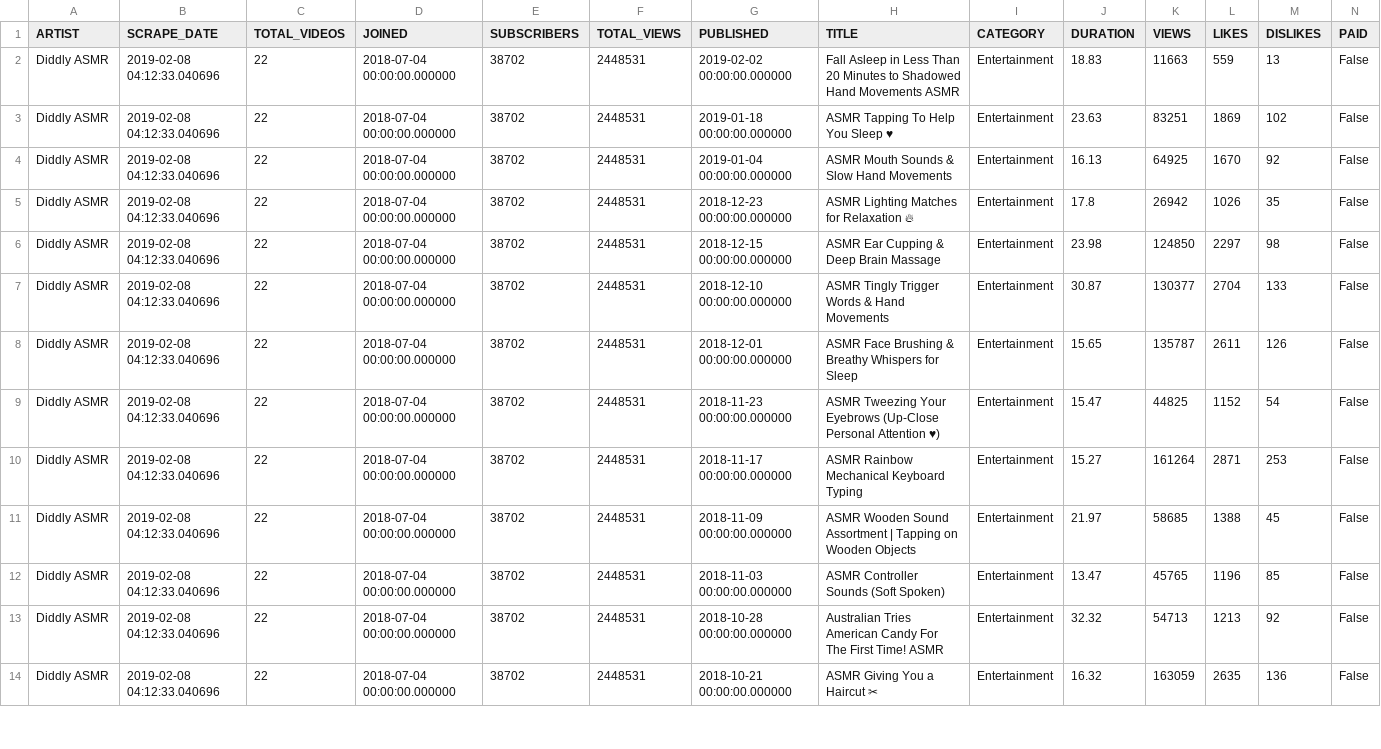
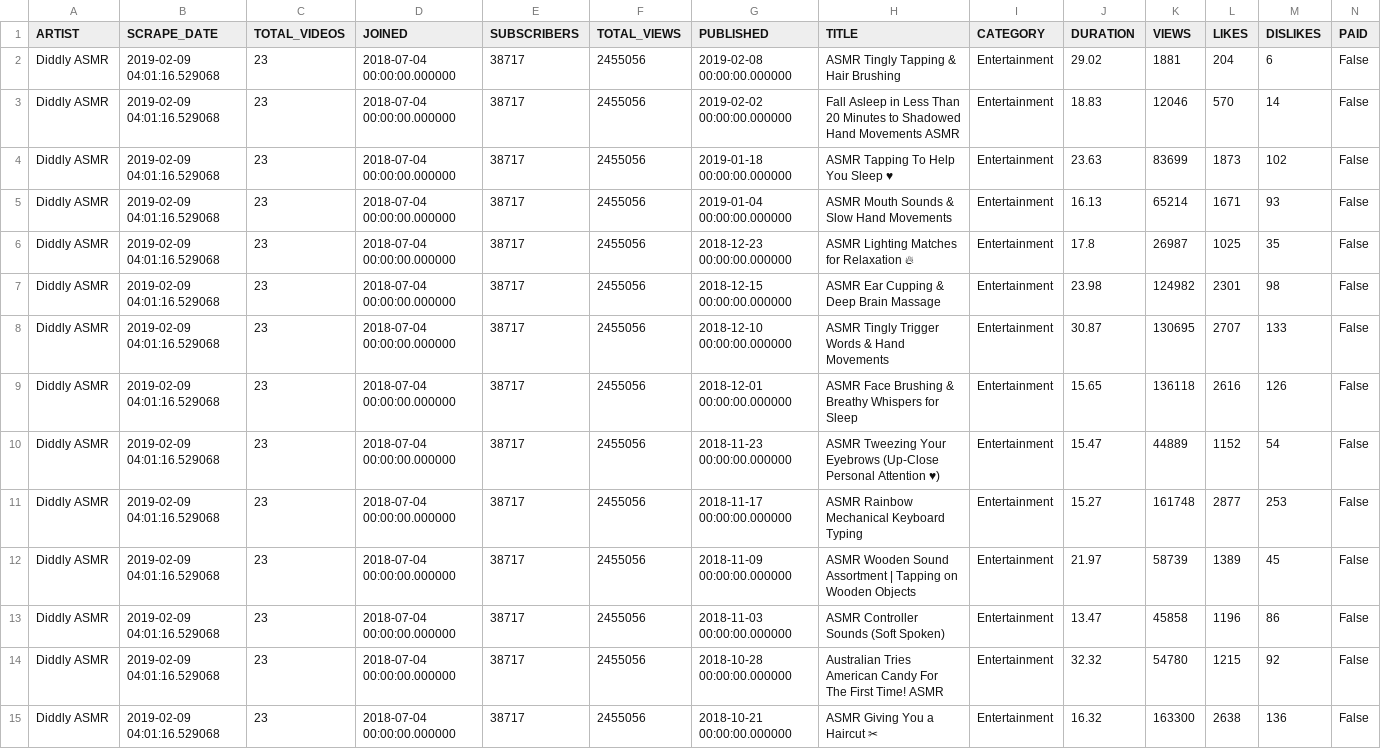
Before and after one commit to AAbdelmalek/web_application, a CSV file: Flask/static/UCdvYSTbhmzWgWyfGnhet03Q_scrape.csv, drawn as a sheet; only a part is shown; addresses are those after the commit; rows hold the shown columns only; the diff covers the shown part only; the diff names each change by its address in the sheet, - before the commit and + after, or states it on an @@ line.

```diff
--- a/Flask/static/UCdvYSTbhmzWgWyfGnhet03Q_scrape.csv
+++ b/Flask/static/UCdvYSTbhmzWgWyfGnhet03Q_scrape.csv
+row 2: Diddly ASMR | 2019-02-09 04:01:16.529068 | 23 | 2018-07-04 00:00:00.000000 | 38717 | 2455056 | 2019-02-08 00:00:00.000000 | ASMR Tingly Tapping & Hair Brushing | Entertainment | 29.02 | 1881 | 204 | 6 | False
-B3:B15 (SCRAPE_DATE): 2019-02-08 04:12:33.040696
+B3:B15 (SCRAPE_DATE): 2019-02-09 04:01:16.529068
-C3:C15 (TOTAL_VIDEOS): 22
+C3:C15 (TOTAL_VIDEOS): 23
-E3:E15 (SUBSCRIBERS): 38702
+E3:E15 (SUBSCRIBERS): 38717
-F3:F15 (TOTAL_VIEWS): 2448531
+F3:F15 (TOTAL_VIEWS): 2455056
-K3 (VIEWS): 11663
+K3 (VIEWS): 12046
-L3 (LIKES): 559
+L3 (LIKES): 570
-M3 (DISLIKES): 13
+M3 (DISLIKES): 14
-K4 (VIEWS): 83251
+K4 (VIEWS): 83699
-L4 (LIKES): 1869
+L4 (LIKES): 1873
-K5 (VIEWS): 64925
+K5 (VIEWS): 65214
-L5 (LIKES): 1670
+L5 (LIKES): 1671
-M5 (DISLIKES): 92
+M5 (DISLIKES): 93
-K6 (VIEWS): 26942
+K6 (VIEWS): 26987
-L6 (LIKES): 1026
+L6 (LIKES): 1025
-K7 (VIEWS): 124850
+K7 (VIEWS): 124982
-L7 (LIKES): 2297
+L7 (LIKES): 2301
-K8 (VIEWS): 130377
+K8 (VIEWS): 130695
-L8 (LIKES): 2704
+L8 (LIKES): 2707
-K9 (VIEWS): 135787
+K9 (VIEWS): 136118
-L9 (LIKES): 2611
+L9 (LIKES): 2616
-K10 (VIEWS): 44825
+K10 (VIEWS): 44889
-K11 (VIEWS): 161264
+K11 (VIEWS): 161748
-L11 (LIKES): 2871
+L11 (LIKES): 2877
-K12 (VIEWS): 58685
+K12 (VIEWS): 58739
-L12 (LIKES): 1388
+L12 (LIKES): 1389
-K13 (VIEWS): 45765
+K13 (VIEWS): 45858
-M13 (DISLIKES): 85
+M13 (DISLIKES): 86
-K14 (VIEWS): 54713
+K14 (VIEWS): 54780
-L14 (LIKES): 1213
+L14 (LIKES): 1215
-K15 (VIEWS): 163059
+K15 (VIEWS): 163300
-L15 (LIKES): 2635
+L15 (LIKES): 2638
```
Also changed, not shown: 55 edited cells elsewhere in this file, Flask/static/UCWOKPH3jOLZhZiKQMjl1Fmg_scrape.csv, 11 other files.
